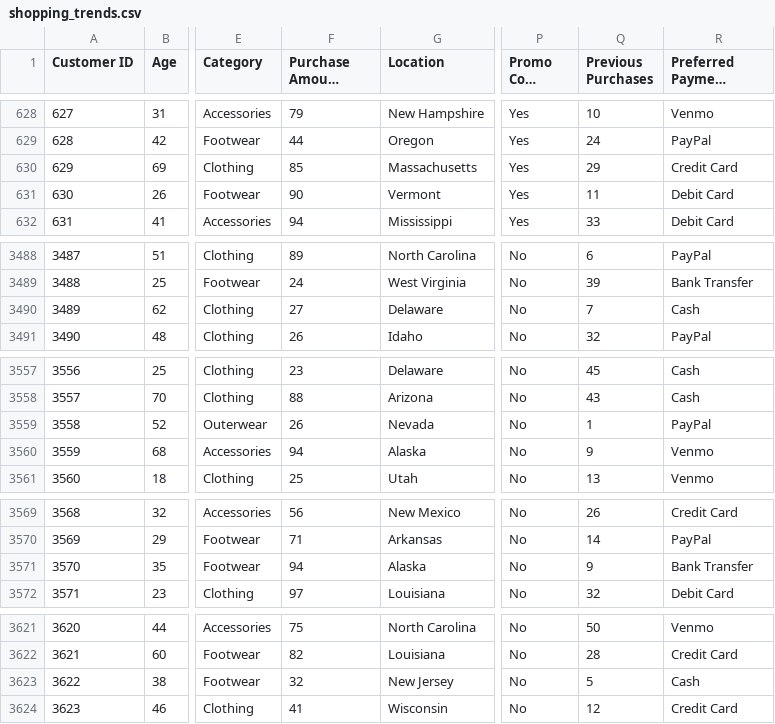
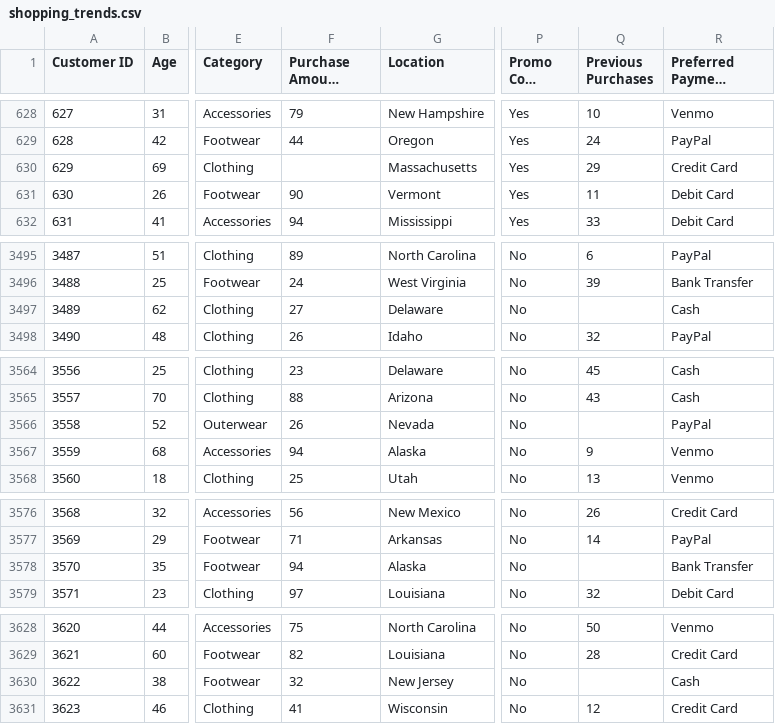
Before and after one commit to HuyAnhTon/Programming_DS, a CSV file: data/raw/shopping_trends.csv, drawn as a sheet; only a part is shown, gaps mark what is left out; long unchanged cells end in …; addresses are those after the commit; the diff covers the shown part only; the diff names each change by its address in the sheet, - before the commit and + after, or states it on an @@ line.

```diff
--- a/data/raw/shopping_trends.csv
+++ b/data/raw/shopping_trends.csv
-F630 (Purchase Amount (USD)): 85
+F630 (Purchase Amount (USD)): (empty)
-Q3497 (Previous Purchases): 7
+Q3497 (Previous Purchases): (empty)
-Q3566 (Previous Purchases): 1
+Q3566 (Previous Purchases): (empty)
-Q3578 (Previous Purchases): 9
+Q3578 (Previous Purchases): (empty)
-Q3630 (Previous Purchases): 5
+Q3630 (Previous Purchases): (empty)
```
Also changed, not shown: 7 added rows and 16 edited cells elsewhere in this file, 5 other files.
